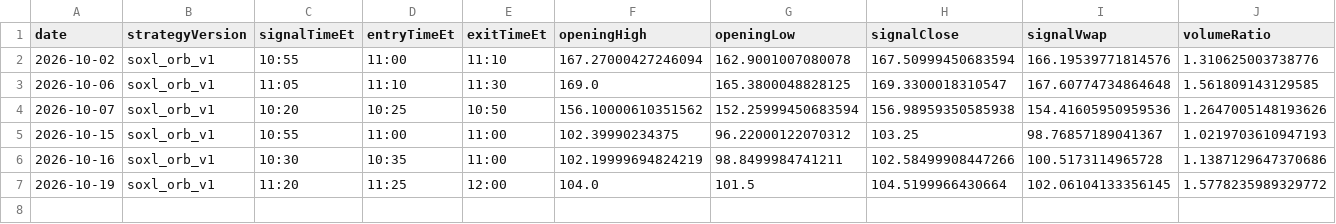
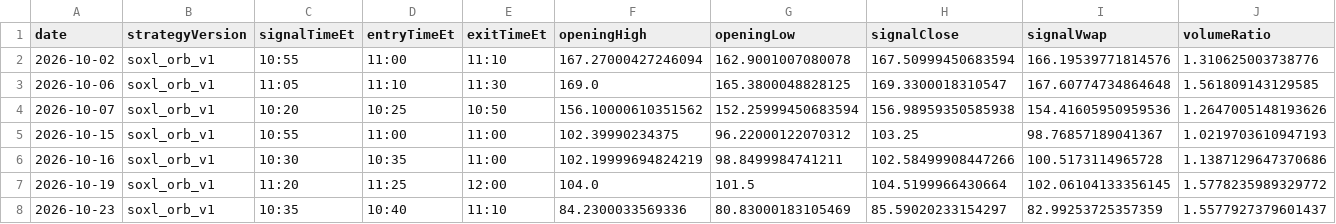
Before and after one commit to jkdevjob/jkquant, a CSV file: data/soxl-research/baseline-trades.csv, drawn as a sheet; only a part is shown; rows hold the shown columns only; the diff names each change by its address in the sheet, - before the commit and + after, or states it on an @@ line.

```diff
--- a/data/soxl-research/baseline-trades.csv
+++ b/data/soxl-research/baseline-trades.csv
+row 8: 2026-10-23 | soxl_orb_v1 | 10:35 | 10:40 | 11:10 | 84.2300033569336 | 80.83000183105469 | 85.59020233154297 | 82.99253725357359 | 1.5577927379601437
```
Also changed, not shown: data/soxl-research/baseline-decisions.csv, 6 other files.
